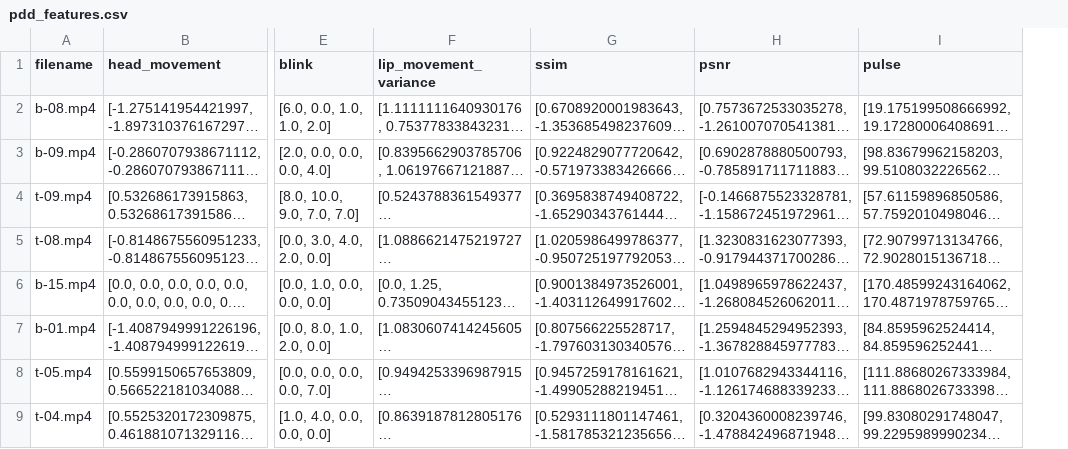
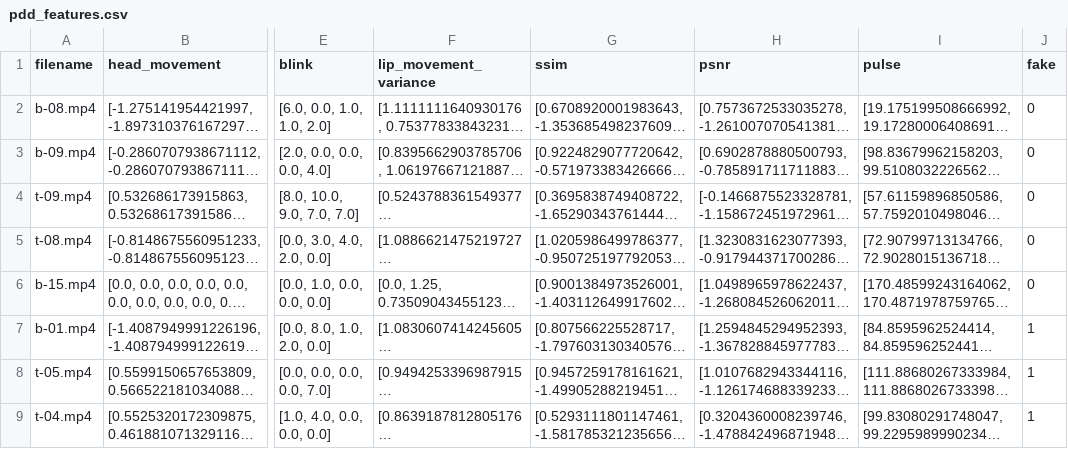
Before and after one commit to Danwidj/deepfake-detection, a CSV file: pre-processing/results/pdd_features.csv, drawn as a sheet; only a part is shown, gaps mark what is left out; long unchanged cells end in …; the diff names each change by its address in the sheet, - before the commit and + after, or states it on an @@ line.

Commit message:
Added label for fake or real

```diff
--- a/pre-processing/results/pdd_features.csv
+++ b/pre-processing/results/pdd_features.csv
+column J (fake), rows 2-9: 0 | 0 | 0 | 0 | 0 | 1 | 1 | 1
```
